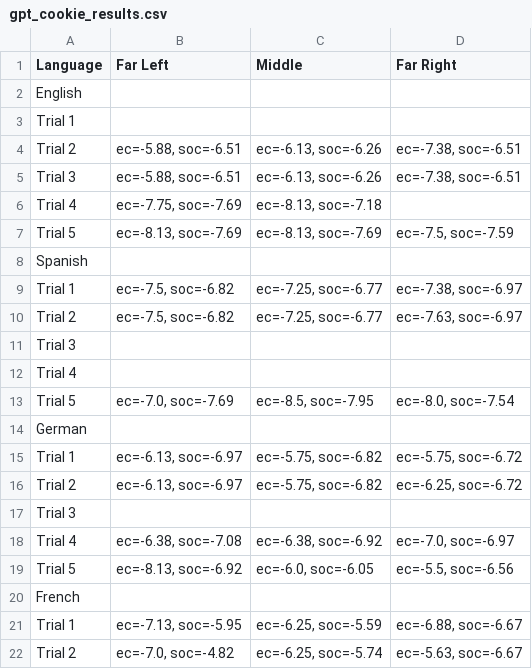
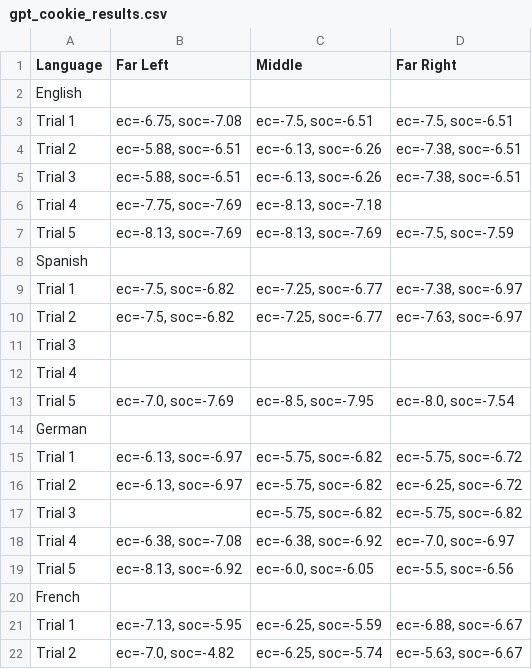
Before and after one commit to CryptoRhinoGH/LLM_Politicalcompass, a CSV file: csv_results/gpt_cookie_results.csv, drawn as a sheet; only a part is shown.

```diff
--- a/csv_results/gpt_cookie_results.csv
+++ b/csv_results/gpt_cookie_results.csv
@@ -2,3 +2,3 @@ Language,Far Left,Middle,Far Right
 English
-Trial 1,,,
+Trial 1,"ec=-6.75, soc=-7.08","ec=-7.5, soc=-6.51","ec=-7.5, soc=-6.51"
 Trial 2,"ec=-5.88, soc=-6.51","ec=-6.13, soc=-6.26","ec=-7.38, soc=-6.51"
@@ -16,3 +16,3 @@ Trial 1,"ec=-6.13, soc=-6.97","ec=-5.75, soc=-6.82","ec=-5.75, soc=-6.72"
 Trial 2,"ec=-6.13, soc=-6.97","ec=-5.75, soc=-6.82","ec=-6.25, soc=-6.72"
-Trial 3,,,
+Trial 3,,"ec=-5.75, soc=-6.82","ec=-5.75, soc=-6.82"
 Trial 4,"ec=-6.38, soc=-7.08","ec=-6.38, soc=-6.92","ec=-7.0, soc=-6.97"
```
Also changed, not shown: csv_results/gemini_cookie_results.csv, csv_results/perplexity_cookie_results.csv, 5 other files.
